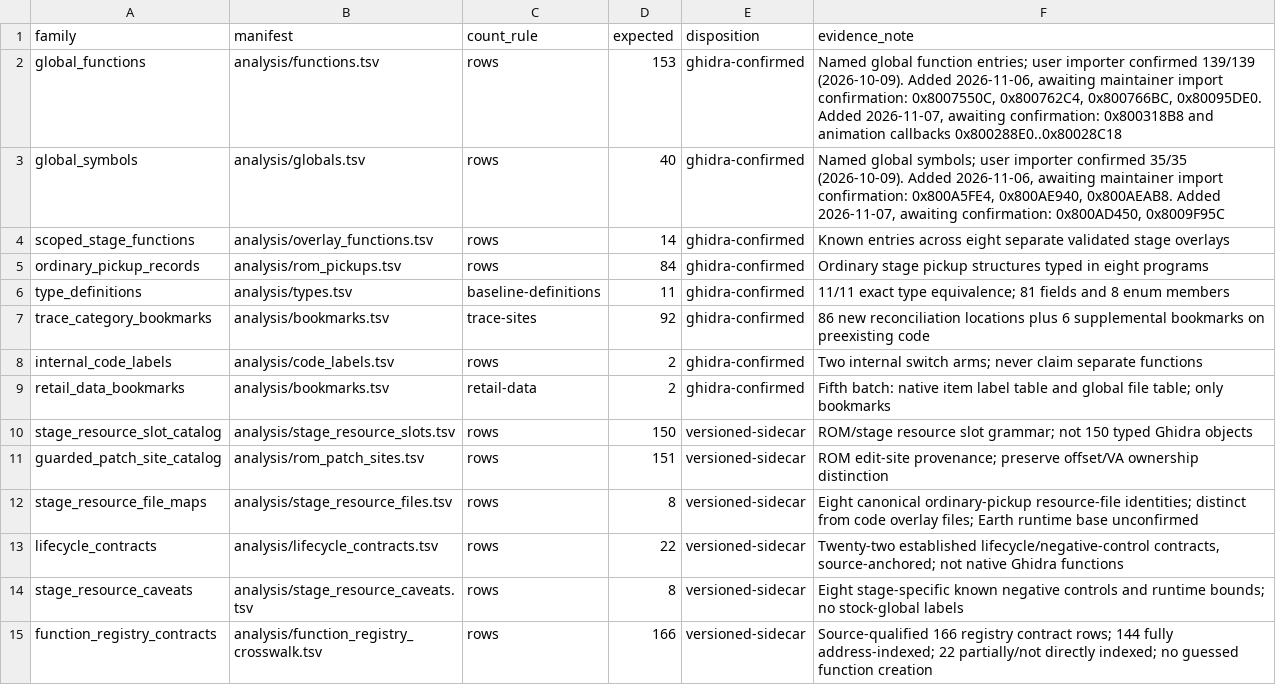
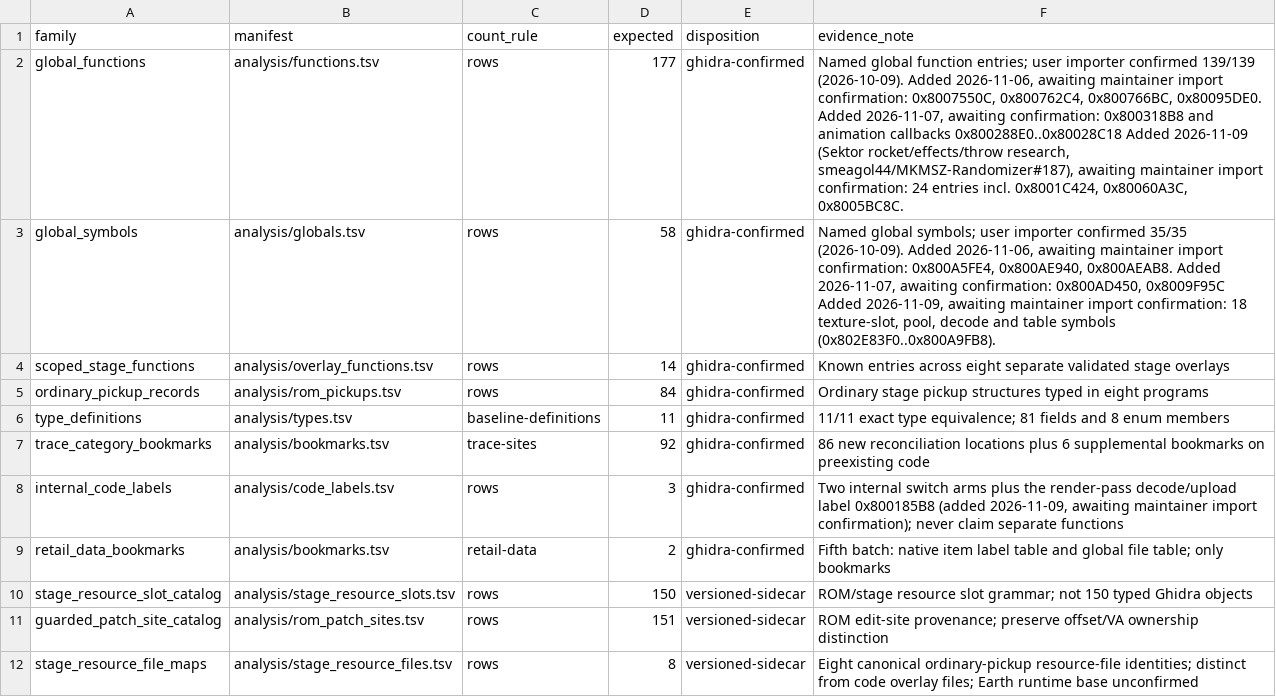
Before and after one commit to smeagol44/MKMSZ-Ghidra, a TSV file: analysis/known_knowledge_families.tsv, drawn as a sheet; only a part is shown; the shorter side is filled out with more unchanged rows.

```diff
--- a/analysis/known_knowledge_families.tsv
+++ b/analysis/known_knowledge_families.tsv
@@ -1,4 +1,4 @@
 family	manifest	count_rule	expected	disposition	evidence_note
-global_functions	analysis/functions.tsv	rows	153	ghidra-confirmed	Named global function entries; user importer confirmed 139/139 (2026-10-09). Added 2026-11-06, awaiting maintainer import confirmation: 0x8007550C, 0x800762C4, 0x800766BC, 0x80095DE0. Added 2026-11-07, awaiting confirmation: 0x800318B8 and animation callbacks 0x800288E0..0x80028C18
-global_symbols	analysis/globals.tsv	rows	40	ghidra-confirmed	Named global symbols; user importer confirmed 35/35 (2026-10-09). Added 2026-11-06, awaiting maintainer import confirmation: 0x800A5FE4, 0x800AE940, 0x800AEAB8. Added 2026-11-07, awaiting confirmation: 0x800AD450, 0x8009F95C
+global_functions	analysis/functions.tsv	rows	177	ghidra-confirmed	Named global function entries; user importer confirmed 139/139 (2026-10-09). Added 2026-11-06, awaiting maintainer import confirmation: 0x8007550C, 0x800762C4, 0x800766BC, 0x80095DE0. Added 2026-11-07, awaiting confirmation: 0x800318B8 and animation callbacks 0x800288E0..0x80028C18 Added 2026-11-09 (Sektor rocket/effects/throw research, smeagol44/MKMSZ-Randomizer#187), awaiting maintainer import confirmation: 24 entries incl. 0x8001C424, 0x80060A3C, 0x8005BC8C.
+global_symbols	analysis/globals.tsv	rows	58	ghidra-confirmed	Named global symbols; user importer confirmed 35/35 (2026-10-09). Added 2026-11-06, awaiting maintainer import confirmation: 0x800A5FE4, 0x800AE940, 0x800AEAB8. Added 2026-11-07, awaiting confirmation: 0x800AD450, 0x8009F95C Added 2026-11-09, awaiting maintainer import confirmation: 18 texture-slot, pool, decode and table symbols (0x802E83F0..0x800A9FB8).
 scoped_stage_functions	analysis/overlay_functions.tsv	rows	14	ghidra-confirmed	Known entries across eight separate validated stage overlays
@@ -7,3 +7,3 @@ type_definitions	analysis/types.tsv	baseline-definitions	11	ghidra-confirmed	11/
 trace_category_bookmarks	analysis/bookmarks.tsv	trace-sites	92	ghidra-confirmed	86 new reconciliation locations plus 6 supplemental bookmarks on preexisting code
-internal_code_labels	analysis/code_labels.tsv	rows	2	ghidra-confirmed	Two internal switch arms; never claim separate functions
+internal_code_labels	analysis/code_labels.tsv	rows	3	ghidra-confirmed	Two internal switch arms plus the render-pass decode/upload label 0x800185B8 (added 2026-11-09, awaiting maintainer import confirmation); never claim separate functions
 retail_data_bookmarks	analysis/bookmarks.tsv	retail-data	2	ghidra-confirmed	Fifth batch: native item label table and global file table; only bookmarks
```
Also changed, not shown: analysis/code_labels.tsv, analysis/function_registry_crosswalk.tsv, 4 other files.
